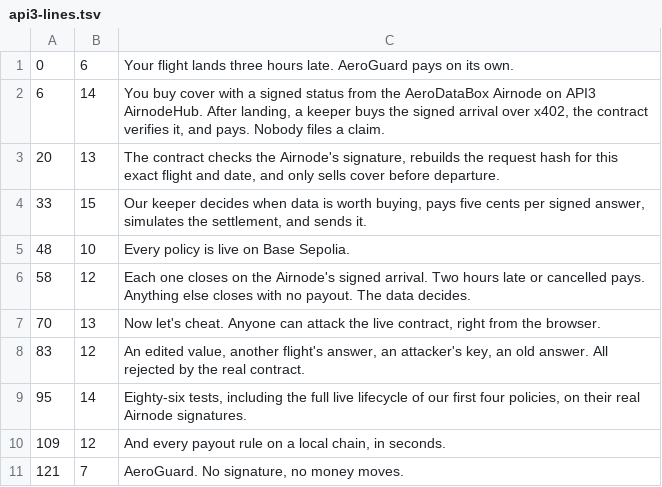
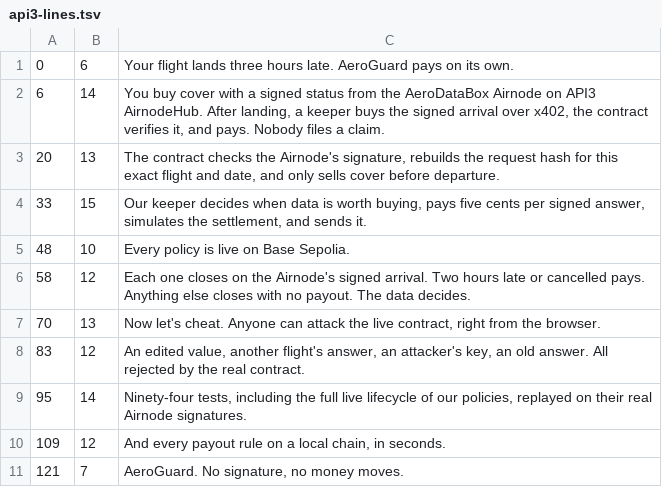
Before and after one commit to womp-maindev/aeroguard, a TSV file: media/voiced/api3-lines.tsv, drawn as a sheet.

Commit message:
Voice-over script: 94 tests; pitch text synced with main

```diff
--- a/media/voiced/api3-lines.tsv
+++ b/media/voiced/api3-lines.tsv
@@ -8,3 +8,3 @@
 83	12	An edited value, another flight's answer, an attacker's key, an old answer. All rejected by the real contract.
-95	14	Eighty-six tests, including the full live lifecycle of our first four policies, on their real Airnode signatures.
+95	14	Ninety-four tests, including the full live lifecycle of our policies, replayed on their real Airnode signatures.
 109	12	And every payout rule on a local chain, in seconds.
```
Also changed, not shown: 1 other file.
